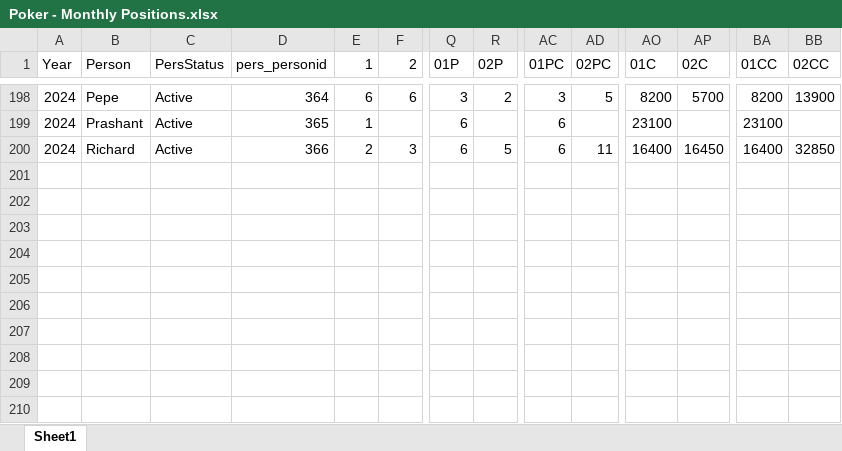
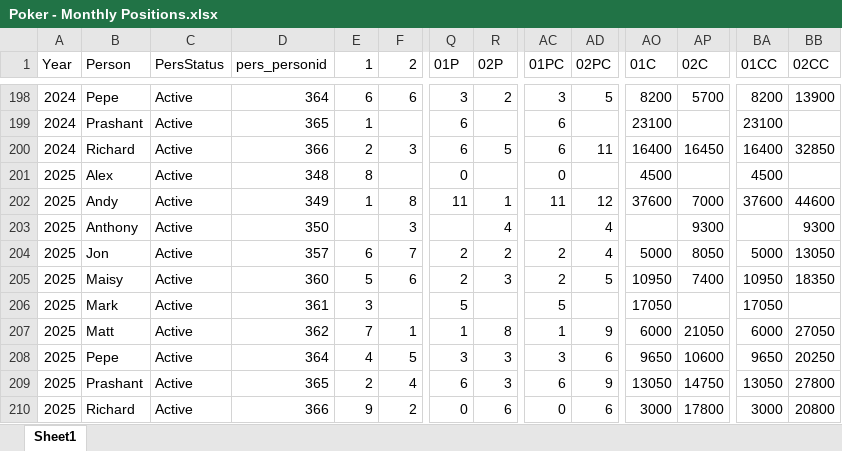
Before and after one commit to alexander-williamson/bucks-poker.com, an Excel workbook: app/data/Poker - Monthly Positions.xlsx, sheet Sheet1, drawn as a sheet; only a part is shown, gaps mark what is left out; values as stored, in another font and other column widths than the file's, no borders; rows hold the shown columns only; the diff names each change by its address in the sheet, - before the commit and + after, or states it on an @@ line.

```diff
--- a/app/data/Poker - Monthly Positions.xlsx (sheet Sheet1)
+++ b/app/data/Poker - Monthly Positions.xlsx (sheet Sheet1)
+row 201: 2025 | Alex | Active | 348 | 8 |  | 0 |  | 0 |  | 4500 |  | 4500
+row 202: 2025 | Andy | Active | 349 | 1 | 8 | 11 | 1 | 11 | 12 | 37600 | 7000 | 37600 | 44600
+row 203: 2025 | Anthony | Active | 350 |  | 3 |  | 4 |  | 4 |  | 9300 |  | 9300
+row 204: 2025 | Jon | Active | 357 | 6 | 7 | 2 | 2 | 2 | 4 | 5000 | 8050 | 5000 | 13050
+row 205: 2025 | Maisy | Active | 360 | 5 | 6 | 2 | 3 | 2 | 5 | 10950 | 7400 | 10950 | 18350
+row 206: 2025 | Mark | Active | 361 | 3 |  | 5 |  | 5 |  | 17050 |  | 17050
+row 207: 2025 | Matt | Active | 362 | 7 | 1 | 1 | 8 | 1 | 9 | 6000 | 21050 | 6000 | 27050
+row 208: 2025 | Pepe | Active | 364 | 4 | 5 | 3 | 3 | 3 | 6 | 9650 | 10600 | 9650 | 20250
+row 209: 2025 | Prashant | Active | 365 | 2 | 4 | 6 | 3 | 6 | 9 | 13050 | 14750 | 13050 | 27800
+row 210: 2025 | Richard | Active | 366 | 9 | 2 | 0 | 6 | 0 | 6 | 3000 | 17800 | 3000 | 20800
```
Also changed, not shown: app/data/Poker - Person Info.xlsx, app/data/Poker - Year Figures.xlsx, 1 other file.
